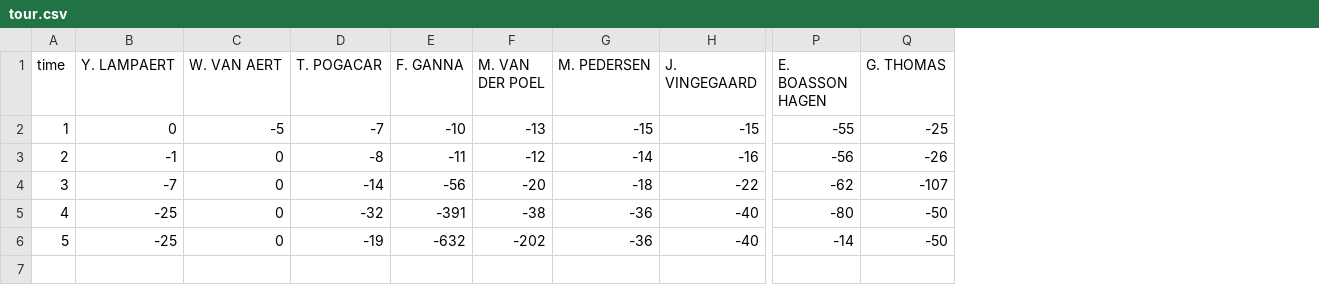
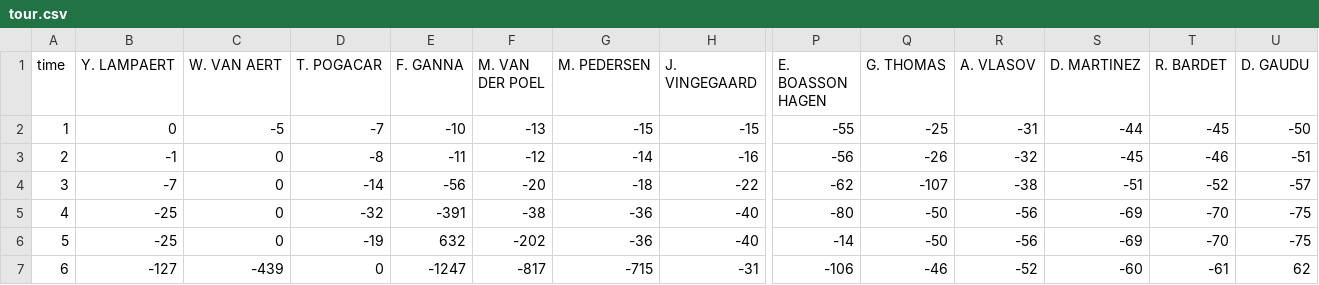
Before and after one commit to alvasilvao/public, a CSV file: tour.csv, drawn as a sheet; only a part is shown, gaps mark what is left out; rows hold the shown columns only; the diff names each change by its address in the sheet, - before the commit and + after, or states it on an @@ line.

Commit message:
Update tour.csv

```diff
--- a/tour.csv
+++ b/tour.csv
+column R (A. VLASOV), rows 2-6: -31 | -32 | -38 | -56 | -56
+column S (D. MARTINEZ), rows 2-6: -44 | -45 | -51 | -69 | -69
+column T (R. BARDET), rows 2-6: -45 | -46 | -52 | -70 | -70
+column U (D. GAUDU), rows 2-6: -50 | -51 | -57 | -75 | -75
-E6 (F. GANNA): -632
+E6 (F. GANNA): 632
+row 7: 6 | -127 | -439 | 0 | -1247 | -817 | -715 | -31 | -106 | -46 | -52 | -60 | -61 | 62
```
